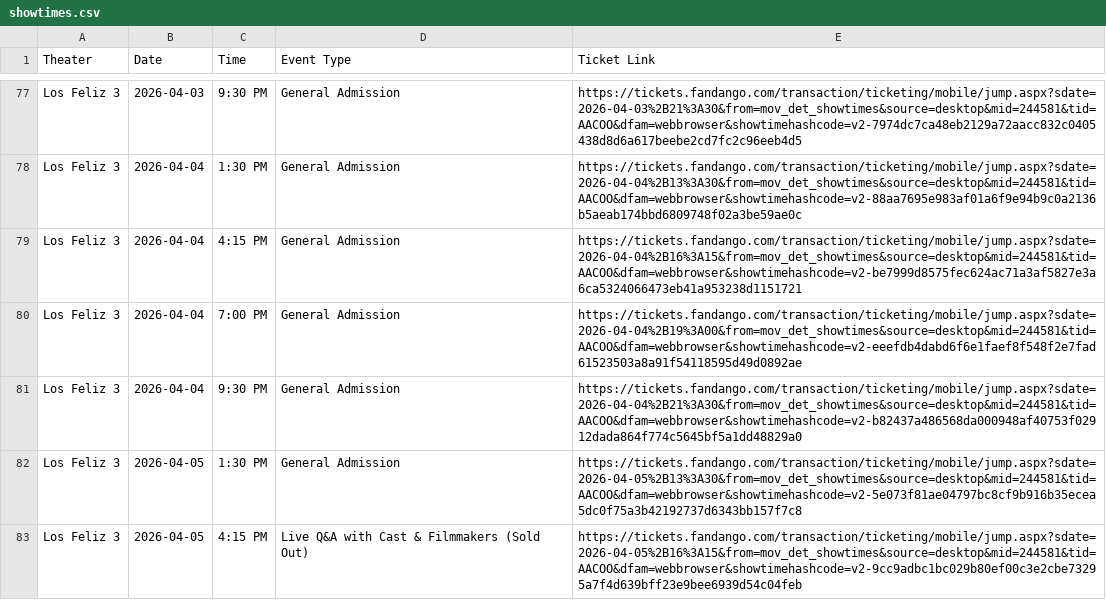
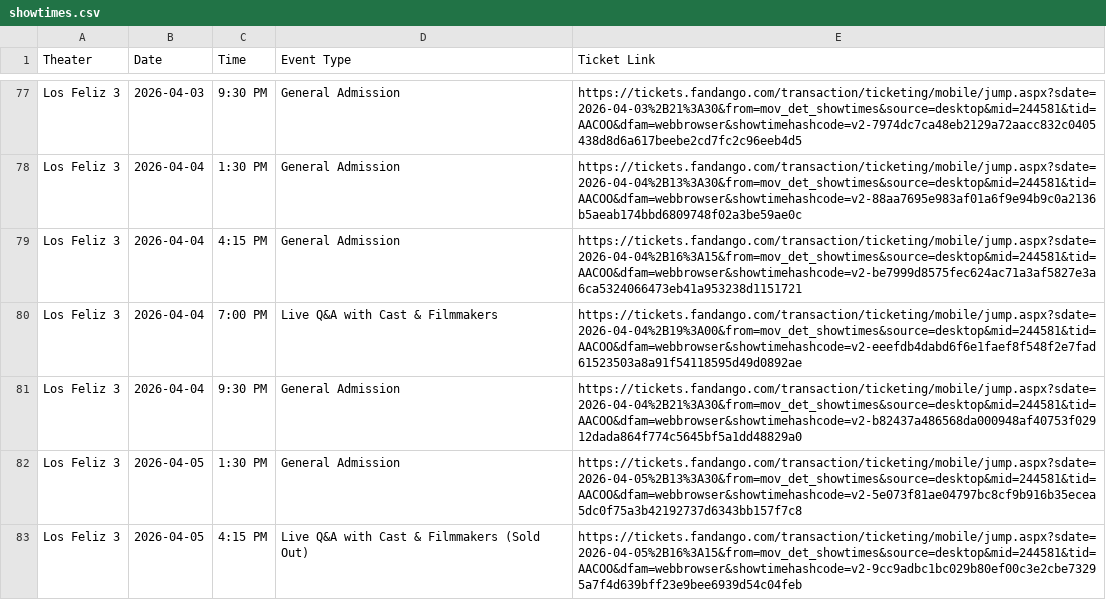
Before and after one commit to rommelnunez/OHB_Film_Website, a CSV file: showtimes.csv, drawn as a sheet; only a part is shown, gaps mark what is left out.

```diff
--- a/showtimes.csv
+++ b/showtimes.csv
@@ -79,3 +79,3 @@ Los Feliz 3,2026-04-04,1:30 PM,General Admission,https://tickets.fandango.com/tr
 Los Feliz 3,2026-04-04,4:15 PM,General Admission,https://tickets.fandango.com/transaction/ticketing/mobile/jump.aspx?sdate=2026-04-04%2B16%3A15&from=mov_det_showtimes&source=desktop&mid=244581&tid=AACOO&dfam=webbrowser&showtimehashcode=v2-be7999d8575fec624ac71a3af5827e3a6ca5324066473eb41a953238d1151721
-Los Feliz 3,2026-04-04,7:00 PM,General Admission,https://tickets.fandango.com/transaction/ticketing/mobile/jump.aspx?sdate=2026-04-04%2B19%3A00&from=mov_det_showtimes&source=desktop&mid=244581&tid=AACOO&dfam=webbrowser&showtimehashcode=v2-eeefdb4dabd6f6e1faef8f548f2e7fad61523503a8a91f54118595d49d0892ae
+Los Feliz 3,2026-04-04,7:00 PM,Live Q&A with Cast & Filmmakers,https://tickets.fandango.com/transaction/ticketing/mobile/jump.aspx?sdate=2026-04-04%2B19%3A00&from=mov_det_showtimes&source=desktop&mid=244581&tid=AACOO&dfam=webbrowser&showtimehashcode=v2-eeefdb4dabd6f6e1faef8f548f2e7fad61523503a8a91f54118595d49d0892ae
 Los Feliz 3,2026-04-04,9:30 PM,General Admission,https://tickets.fandango.com/transaction/ticketing/mobile/jump.aspx?sdate=2026-04-04%2B21%3A30&from=mov_det_showtimes&source=desktop&mid=244581&tid=AACOO&dfam=webbrowser&showtimehashcode=v2-b82437a486568da000948af40753f02912dada864f774c5645bf5a1dd48829a0
```
Also changed, not shown: 1 other file.
